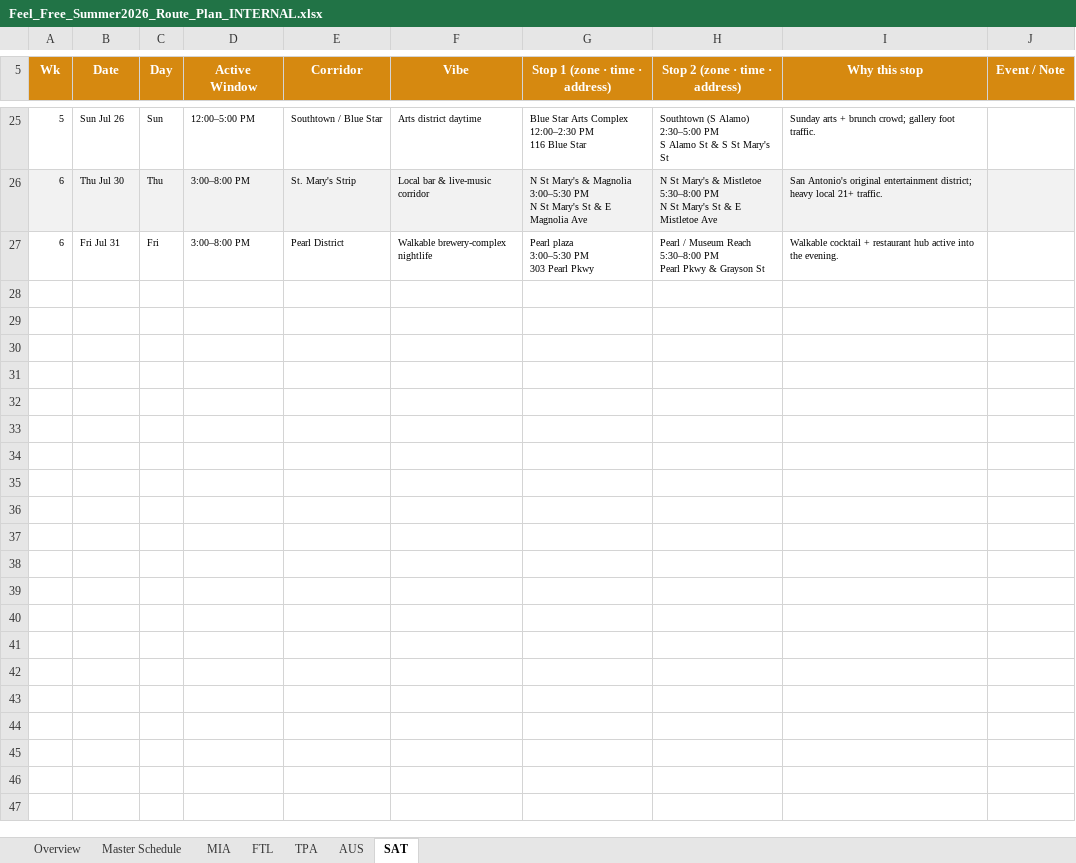
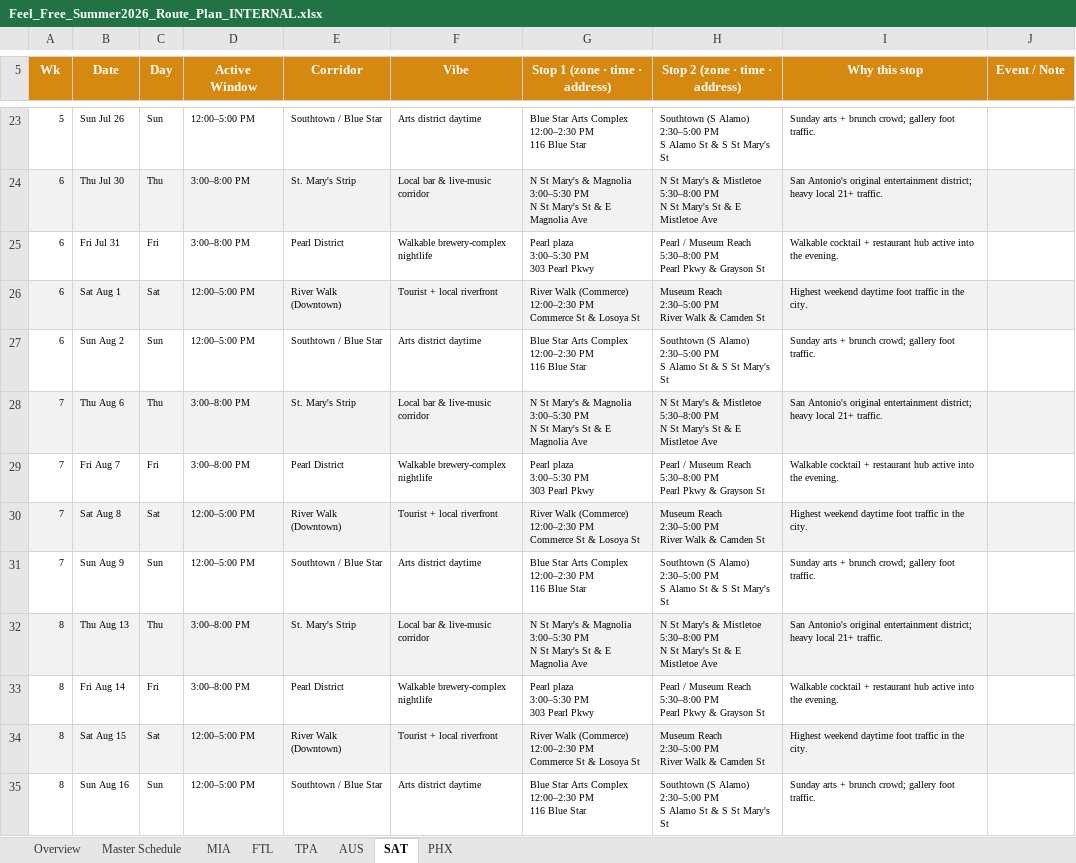
Before and after one commit to kyle915/feel-free-routes, an Excel workbook: Feel_Free_Summer2026_Route_Plan_INTERNAL.xlsx, sheet SAT, drawn as a sheet; only a part is shown, gaps mark what is left out; values as stored, in another font and other column widths than the file's, no borders; ↵ is a line break in a cell; the diff covers the shown part only; the diff names each change by its address in the sheet, - before the commit and + after, or states it on an @@ line.

```diff
--- a/Feel_Free_Summer2026_Route_Plan_INTERNAL.xlsx (sheet SAT)
+++ b/Feel_Free_Summer2026_Route_Plan_INTERNAL.xlsx (sheet SAT)
+sheet tab: PHX
+row 26: 6 | Sat Aug 1 | Sat | 12:00–5:00 PM | River Walk (Downtown) | Tourist + local riverfront | River Walk (Commerce) ↵ 12:00–2:30 PM ↵ Commerce St & Losoya St | Museum Reach ↵ 2:30–5:00 PM ↵ River Walk & Camden St | Highest weekend daytime foot traffic in the city.
+row 27: 6 | Sun Aug 2 | Sun | 12:00–5:00 PM | Southtown / Blue Star | Arts district daytime | Blue Star Arts Complex ↵ 12:00–2:30 PM ↵ 116 Blue Star | Southtown (S Alamo) ↵ 2:30–5:00 PM ↵ S Alamo St & S St Mary's St | Sunday arts + brunch crowd; gallery foot traffic.
+row 28: 7 | Thu Aug 6 | Thu | 3:00–8:00 PM | St. Mary's Strip | Local bar & live-music corridor | N St Mary's & Magnolia ↵ 3:00–5:30 PM ↵ N St Mary's St & E Magnolia Ave | N St Mary's & Mistletoe ↵ 5:30–8:00 PM ↵ N St Mary's St & E Mistletoe Ave | San Antonio's original entertainment district; heavy local 21+ traffic.
+row 29: 7 | Fri Aug 7 | Fri | 3:00–8:00 PM | Pearl District | Walkable brewery-complex nightlife | Pearl plaza ↵ 3:00–5:30 PM ↵ 303 Pearl Pkwy | Pearl / Museum Reach ↵ 5:30–8:00 PM ↵ Pearl Pkwy & Grayson St | Walkable cocktail + restaurant hub active into the evening.
+row 30: 7 | Sat Aug 8 | Sat | 12:00–5:00 PM | River Walk (Downtown) | Tourist + local riverfront | River Walk (Commerce) ↵ 12:00–2:30 PM ↵ Commerce St & Losoya St | Museum Reach ↵ 2:30–5:00 PM ↵ River Walk & Camden St | Highest weekend daytime foot traffic in the city.
+row 31: 7 | Sun Aug 9 | Sun | 12:00–5:00 PM | Southtown / Blue Star | Arts district daytime | Blue Star Arts Complex ↵ 12:00–2:30 PM ↵ 116 Blue Star | Southtown (S Alamo) ↵ 2:30–5:00 PM ↵ S Alamo St & S St Mary's St | Sunday arts + brunch crowd; gallery foot traffic.
+row 32: 8 | Thu Aug 13 | Thu | 3:00–8:00 PM | St. Mary's Strip | Local bar & live-music corridor | N St Mary's & Magnolia ↵ 3:00–5:30 PM ↵ N St Mary's St & E Magnolia Ave | N St Mary's & Mistletoe ↵ 5:30–8:00 PM ↵ N St Mary's St & E Mistletoe Ave | San Antonio's original entertainment district; heavy local 21+ traffic.
+row 33: 8 | Fri Aug 14 | Fri | 3:00–8:00 PM | Pearl District | Walkable brewery-complex nightlife | Pearl plaza ↵ 3:00–5:30 PM ↵ 303 Pearl Pkwy | Pearl / Museum Reach ↵ 5:30–8:00 PM ↵ Pearl Pkwy & Grayson St | Walkable cocktail + restaurant hub active into the evening.
+row 34: 8 | Sat Aug 15 | Sat | 12:00–5:00 PM | River Walk (Downtown) | Tourist + local riverfront | River Walk (Commerce) ↵ 12:00–2:30 PM ↵ Commerce St & Losoya St | Museum Reach ↵ 2:30–5:00 PM ↵ River Walk & Camden St | Highest weekend daytime foot traffic in the city.
+row 35: 8 | Sun Aug 16 | Sun | 12:00–5:00 PM | Southtown / Blue Star | Arts district daytime | Blue Star Arts Complex ↵ 12:00–2:30 PM ↵ 116 Blue Star | Southtown (S Alamo) ↵ 2:30–5:00 PM ↵ S Alamo St & S St Mary's St | Sunday arts + brunch crowd; gallery foot traffic.
```
Also changed, not shown: 21 added rows, 2 removed rows and 1 edited cell elsewhere in this sheet, sheet Master Schedule, sheet MIA, sheet TPA, sheet FTL, sheet AUS, sheet Overview, 10 other files.
